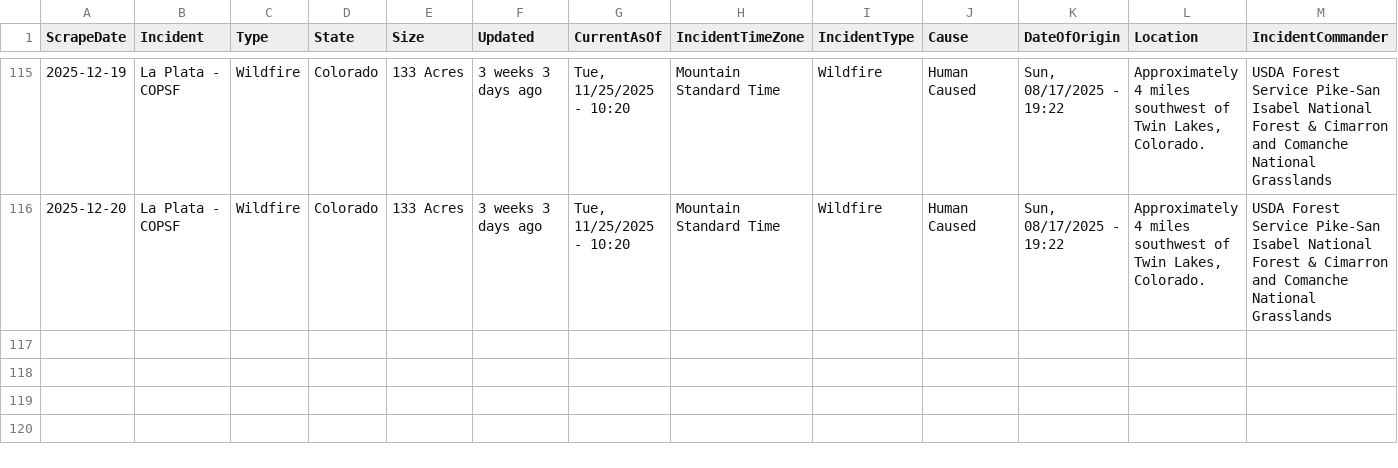
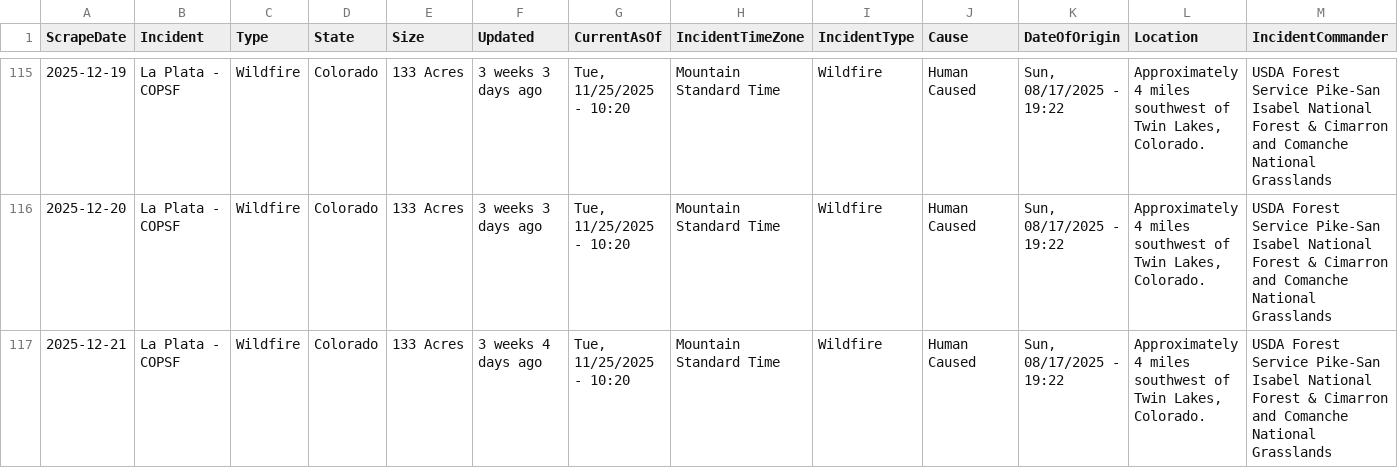
Before and after one commit to mandarc64/inciweb-wildfire-data, a CSV file: inciweb_data/La_Plata_-_COPSF.csv, drawn as a sheet; only a part is shown, gaps mark what is left out; rows hold the shown columns only; the diff names each change by its address in the sheet, - before the commit and + after, or states it on an @@ line.

```diff
--- a/inciweb_data/La_Plata_-_COPSF.csv
+++ b/inciweb_data/La_Plata_-_COPSF.csv
+row 117: 2025-12-21 | La Plata - COPSF | Wildfire | Colorado | 133 Acres | 3 weeks 4 days ago | Tue, 11/25/2025 - 10:20 | Mountain Standard Time | Wildfire | Human Caused | Sun, 08/17/2025 - 19:22 | Approximately 4 miles southwest of Twin Lakes, Colorado. | USDA Forest Service Pike-San Isabel National Forest & Cimarron and Comanche National Grasslands
```
Also changed, not shown: inciweb_data/Crown_Creek_Fire_-_WANES.csv, inciweb_data/Greer_Fire_-_AZA2S.csv, 25 other files.
